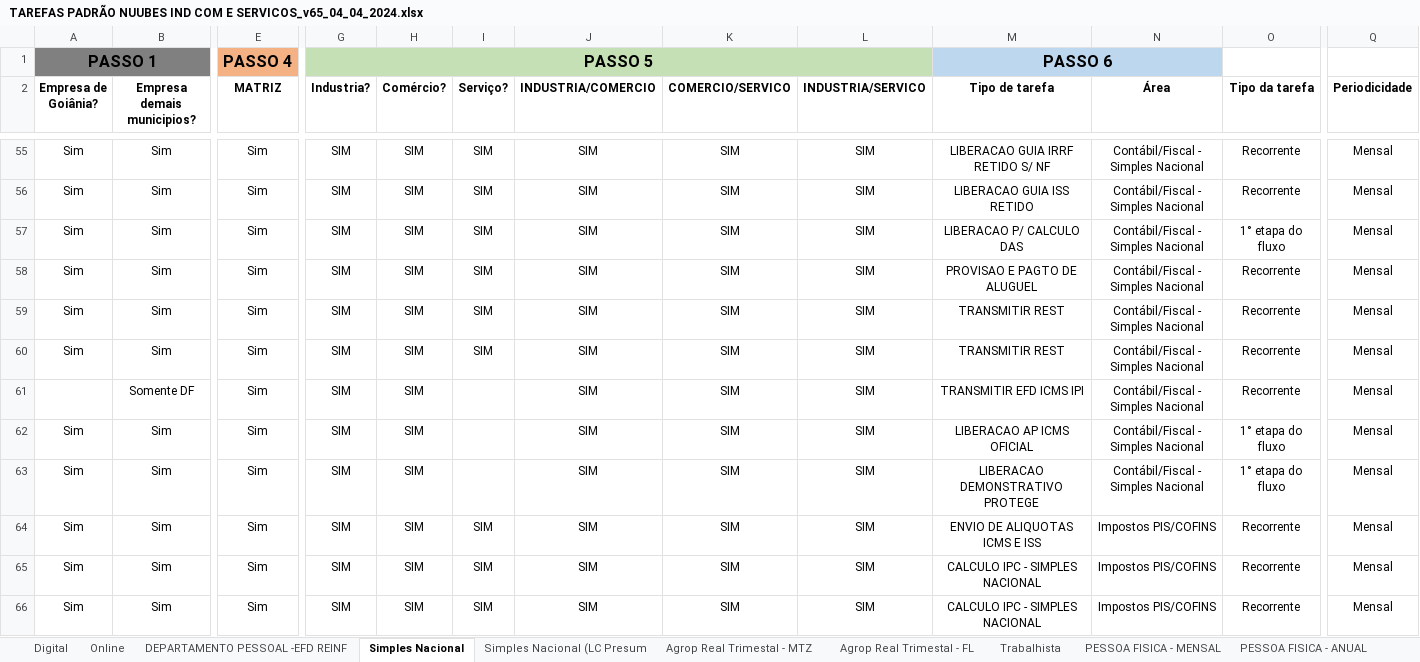
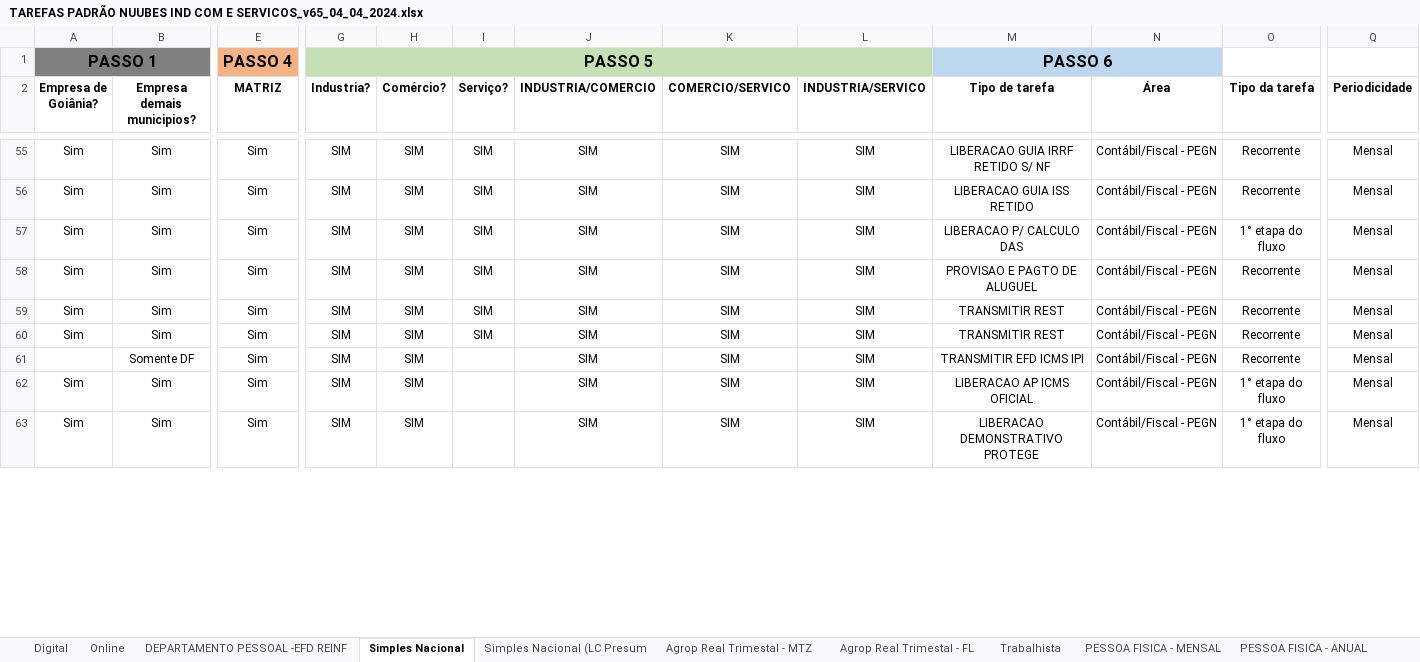
Before and after one commit to Marcelo20Torres/tarefas_padrao, an Excel workbook: TAREFAS PADRÃO NUUBES IND COM E SERVICOS_v65_04_04_2024.xlsx, sheet Simples Nacional, drawn as a sheet; only a part is shown, gaps mark what is left out; values as stored, in another font and other column widths than the file's, no borders; rows hold the shown columns only; the diff covers the shown part only; the diff names each change by its address in the sheet, - before the commit and + after, or states it on an @@ line.

```diff
--- a/TAREFAS PADRÃO NUUBES IND COM E SERVICOS_v65_04_04_2024.xlsx (sheet Simples Nacional)
+++ b/TAREFAS PADRÃO NUUBES IND COM E SERVICOS_v65_04_04_2024.xlsx (sheet Simples Nacional)
-N55:N63 (Área): Contábil/Fiscal - Simples Nacional
+N55:N63 (Área): Contábil/Fiscal - PEGN
@@ row 64 hidden: Sim | Sim | Sim | SIM | SIM | SIM | SIM | SIM | SIM | ENVIO DE ALIQUOTAS ICMS E ISS | Impostos PIS/COFINS | Recorrente | Mensal @@
@@ row 65 hidden: Sim | Sim | Sim | SIM | SIM | SIM | SIM | SIM | SIM | CALCULO IPC - SIMPLES NACIONAL | Impostos PIS/COFINS | Recorrente | Mensal @@
@@ row 66 hidden: Sim | Sim | Sim | SIM | SIM | SIM | SIM | SIM | SIM | CALCULO IPC - SIMPLES NACIONAL | Impostos PIS/COFINS | Recorrente | Mensal @@
```
Also changed, not shown: 6 hidden or unhidden rows and 60 edited cells elsewhere in this sheet, planilha_tarefas_clientes.xlsx, 1 other file.
